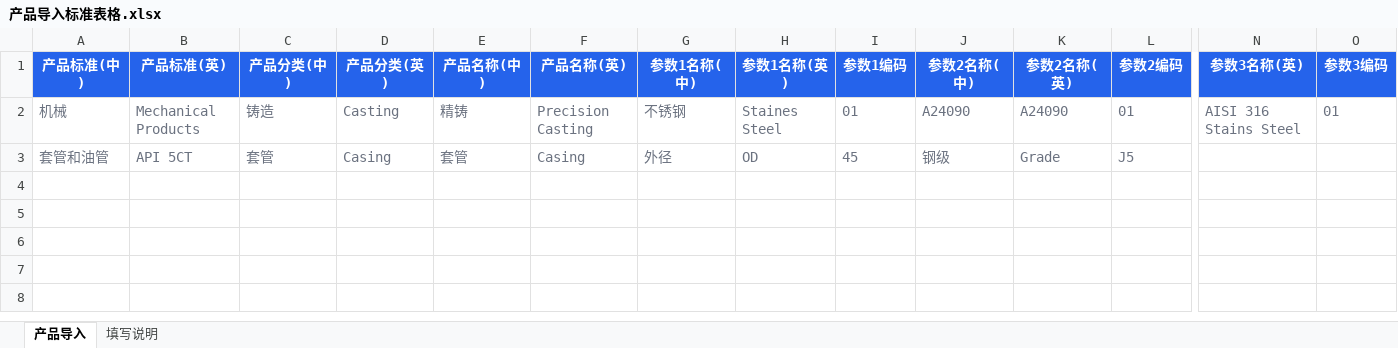
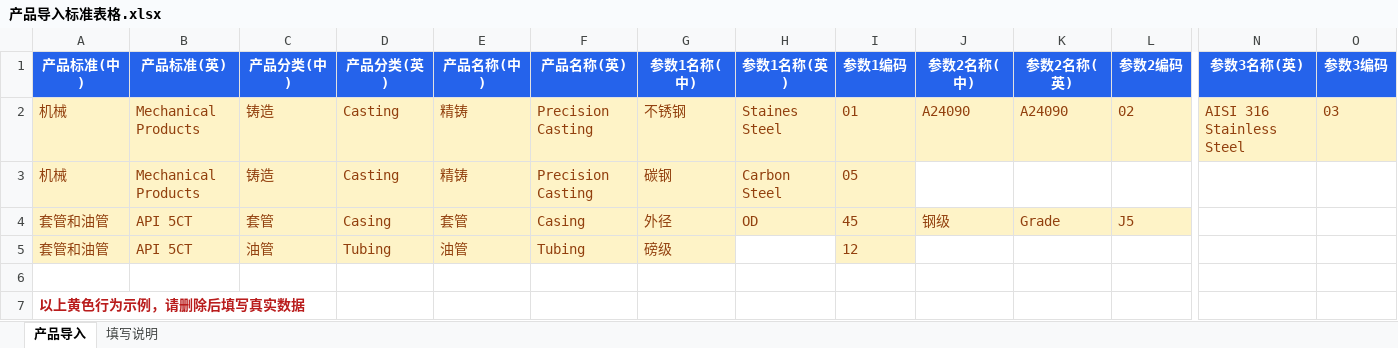
Before and after one commit to vigor-marketing/vigor-product-encoder, an Excel workbook: cloud/public/产品导入标准表格.xlsx, sheet 产品导入, drawn as a sheet; only a part is shown, gaps mark what is left out; values as stored, in another font and other column widths than the file's, no borders; addresses are those after the commit; rows hold the shown columns only; the diff covers the shown part only; the diff names each change by its address in the sheet, - before the commit and + after, or states it on an @@ line.

```diff
--- a/cloud/public/产品导入标准表格.xlsx (sheet 产品导入)
+++ b/cloud/public/产品导入标准表格.xlsx (sheet 产品导入)
@@ A2:O2 fill: none → #FEF3C7, text colour: #6B7280 → #92400E @@
-L2 (参数2编码): 01
+L2 (参数2编码): 02
-N2 (参数3名称(英)): AISI 316 Stains Steel
+N2 (参数3名称(英)): AISI 316 Stainless Steel
-O2 (参数3编码): 01
+O2 (参数3编码): 03
+row 3: 机械 | Mechanical Products | 铸造 | Casting | 精铸 | Precision Casting | 碳钢 | Carbon Steel | 05
@@ A4:L4 fill: none → #FEF3C7, text colour: #6B7280 → #92400E @@
+row 5: 套管和油管 | API 5CT | 油管 | Tubing | 油管 | Tubing | 磅级 |  | 12
+row 6: (empty)
+row 7: 以上黄色行为示例，请删除后填写真实数据
```
Also changed, not shown: 2 edited cells and cell formats elsewhere in this sheet, sheet 填写说明, local/public/产品导入标准表格.xlsx.
